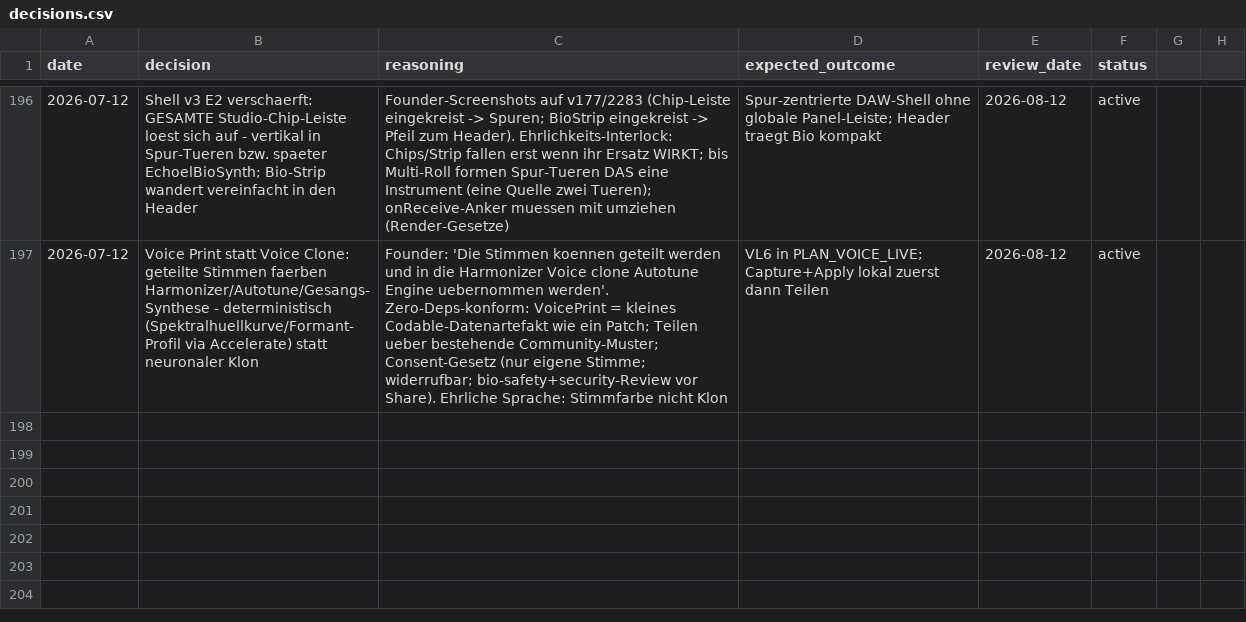
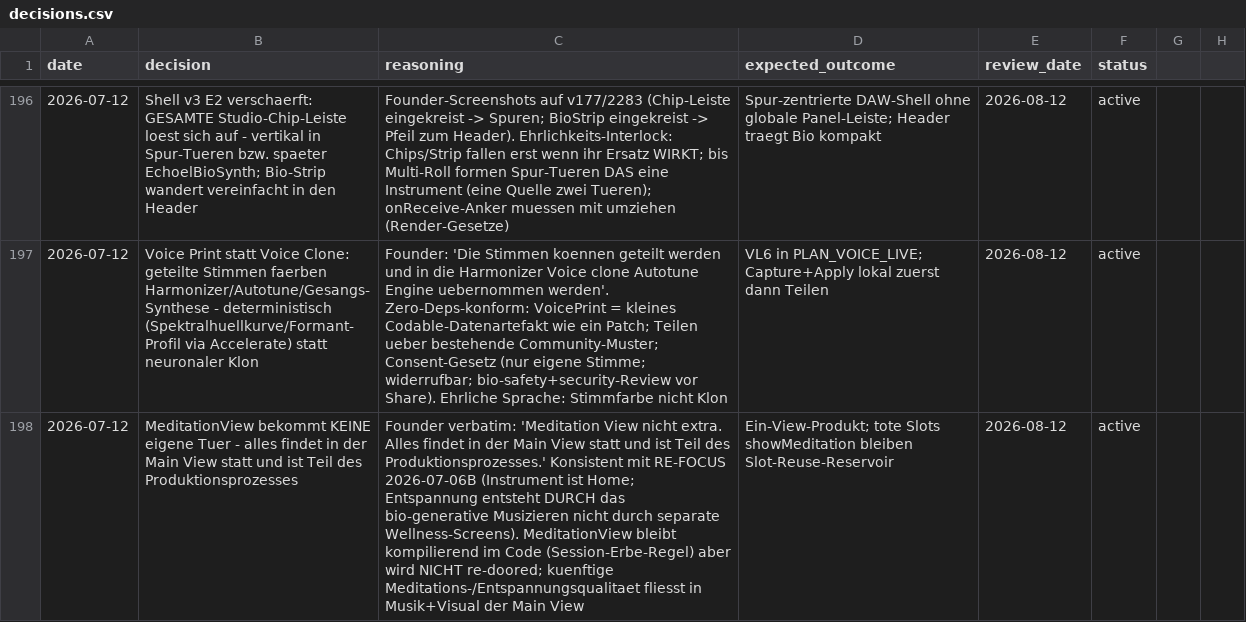
Before and after one commit to vibrationalforce/blab-ios-app, a CSV file: decisions.csv, drawn as a sheet; only a part is shown, gaps mark what is left out; the diff names each change by its address in the sheet, - before the commit and + after, or states it on an @@ line.

```diff
--- a/decisions.csv
+++ b/decisions.csv
+row 198: 2026-07-12 | MeditationView bekommt KEINE eigene Tuer - alles findet in der Main View statt und ist Teil des Produktionsprozesses | Founder verbatim: 'Meditation View nicht extra. Alles findet in der Main View statt und ist Teil des Produktionsprozesses.' Konsistent mit RE-FOCUS 2026-07-06B (Instrument ist Home; Entspannung entsteht DURCH das bio-generative Musizieren nicht durch separate Wellness-Screens). MeditationView bleibt kompilierend im Code (Session-Erbe-Regel) aber wird NICHT re-doored; kuenftige Meditations-/Entspannungsqualitaet fliesst in Musik+Visual der Main View | Ein-View-Produkt; tote Slots showMeditation bleiben Slot-Reuse-Reservoir | 2026-08-12 | active
```
Also changed, not shown: 2 other files.
